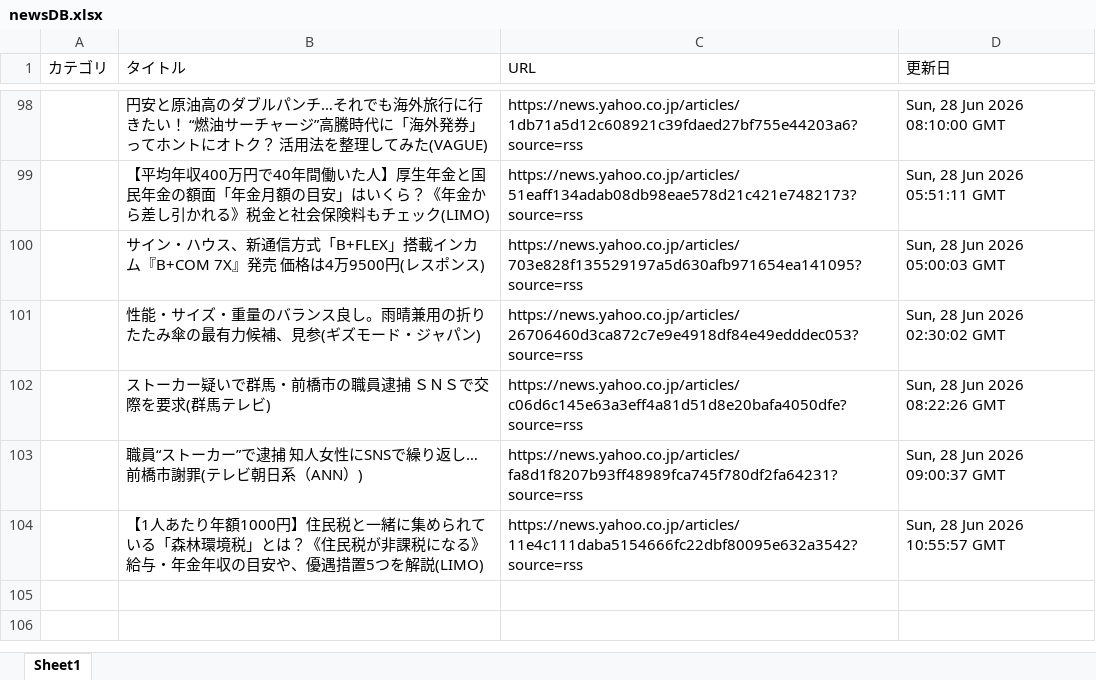
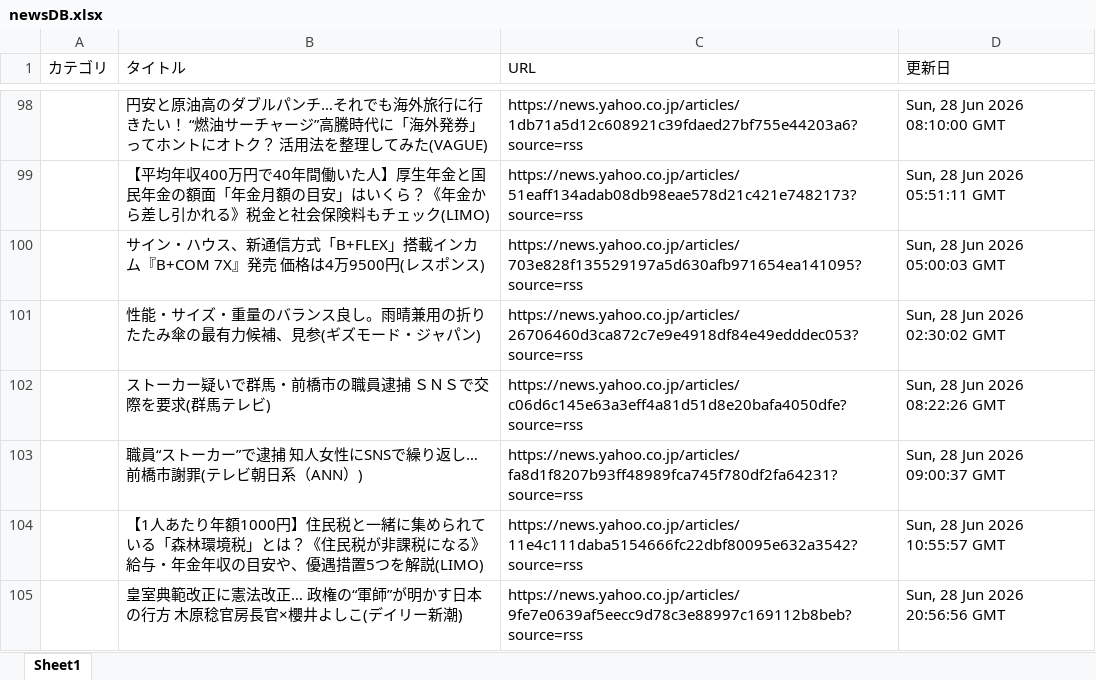
Before and after one commit to kouzen1114/news-bot, an Excel workbook: newsDB.xlsx, sheet Sheet1, drawn as a sheet; only a part is shown, gaps mark what is left out; values as stored, in another font and other column widths than the file's, no borders; the diff names each change by its address in the sheet, - before the commit and + after, or states it on an @@ line.

```diff
--- a/newsDB.xlsx (sheet Sheet1)
+++ b/newsDB.xlsx (sheet Sheet1)
+row 105:  | 皇室典範改正に憲法改正… 政権の“軍師”が明かす日本の行方 木原稔官房長官×櫻井よしこ(デイリー新潮) | https://news.yahoo.co.jp/articles/9fe7e0639af5eecc9d78c3e88997c169112b8beb?source=rss | Sun, 28 Jun 2026 20:56:56 GMT
```
